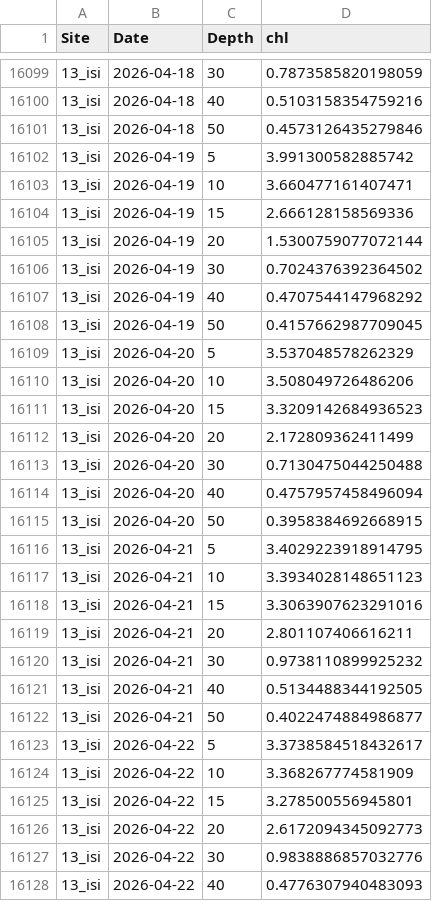
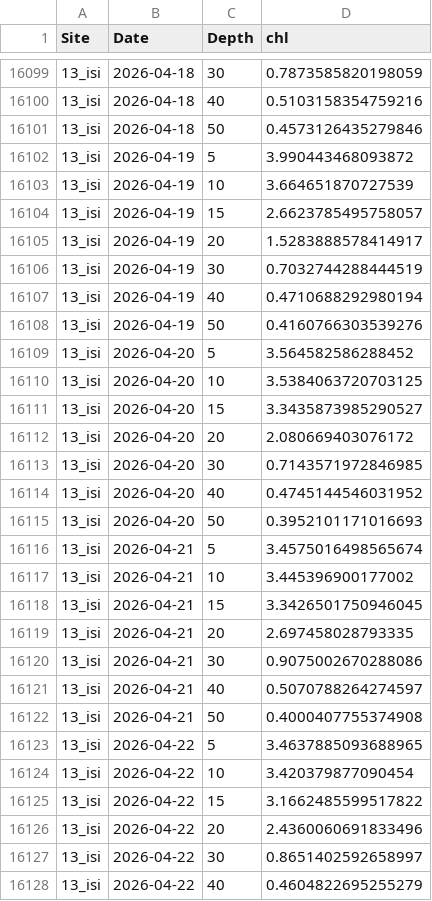
Before and after one commit to sharkbot952/demo, a CSV file: data/cmem/chl/chl_13_isi.csv, drawn as a sheet; only a part is shown, gaps mark what is left out; the diff covers the shown part only.

```diff
--- a/data/cmem/chl/chl_13_isi.csv
+++ b/data/cmem/chl/chl_13_isi.csv
@@ -16101,28 +16101,28 @@
 13_isi,2026-04-18,50,0.4573126435279846
-13_isi,2026-04-19,5,3.991300582885742
-13_isi,2026-04-19,10,3.660477161407471
-13_isi,2026-04-19,15,2.666128158569336
-13_isi,2026-04-19,20,1.5300759077072144
-13_isi,2026-04-19,30,0.7024376392364502
-13_isi,2026-04-19,40,0.4707544147968292
-13_isi,2026-04-19,50,0.4157662987709045
-13_isi,2026-04-20,5,3.537048578262329
-13_isi,2026-04-20,10,3.508049726486206
-13_isi,2026-04-20,15,3.3209142684936523
-13_isi,2026-04-20,20,2.172809362411499
-13_isi,2026-04-20,30,0.7130475044250488
-13_isi,2026-04-20,40,0.4757957458496094
-13_isi,2026-04-20,50,0.3958384692668915
-13_isi,2026-04-21,5,3.4029223918914795
-13_isi,2026-04-21,10,3.3934028148651123
-13_isi,2026-04-21,15,3.3063907623291016
-13_isi,2026-04-21,20,2.801107406616211
-13_isi,2026-04-21,30,0.9738110899925232
-13_isi,2026-04-21,40,0.5134488344192505
-13_isi,2026-04-21,50,0.4022474884986877
-13_isi,2026-04-22,5,3.3738584518432617
-13_isi,2026-04-22,10,3.368267774581909
-13_isi,2026-04-22,15,3.278500556945801
-13_isi,2026-04-22,20,2.6172094345092773
-13_isi,2026-04-22,30,0.9838886857032776
-13_isi,2026-04-22,40,0.4776307940483093
+13_isi,2026-04-19,5,3.990443468093872
+13_isi,2026-04-19,10,3.664651870727539
+13_isi,2026-04-19,15,2.6623785495758057
+13_isi,2026-04-19,20,1.5283888578414917
+13_isi,2026-04-19,30,0.7032744288444519
+13_isi,2026-04-19,40,0.4710688292980194
+13_isi,2026-04-19,50,0.4160766303539276
+13_isi,2026-04-20,5,3.564582586288452
+13_isi,2026-04-20,10,3.5384063720703125
+13_isi,2026-04-20,15,3.3435873985290527
+13_isi,2026-04-20,20,2.080669403076172
+13_isi,2026-04-20,30,0.7143571972846985
+13_isi,2026-04-20,40,0.4745144546031952
+13_isi,2026-04-20,50,0.3952101171016693
+13_isi,2026-04-21,5,3.4575016498565674
+13_isi,2026-04-21,10,3.445396900177002
+13_isi,2026-04-21,15,3.3426501750946045
+13_isi,2026-04-21,20,2.697458028793335
+13_isi,2026-04-21,30,0.9075002670288086
+13_isi,2026-04-21,40,0.5070788264274597
+13_isi,2026-04-21,50,0.4000407755374908
+13_isi,2026-04-22,5,3.4637885093688965
+13_isi,2026-04-22,10,3.420379877090454
+13_isi,2026-04-22,15,3.1662485599517822
+13_isi,2026-04-22,20,2.4360060691833496
+13_isi,2026-04-22,30,0.8651402592658997
+13_isi,2026-04-22,40,0.4604822695255279
```
Also changed, not shown: 7 added rows and 29 edited cells elsewhere in this file, data/cmem/chl/chl_14_ota.csv, data/cmem/chl/chl_16_tom.csv, 10 other files.
